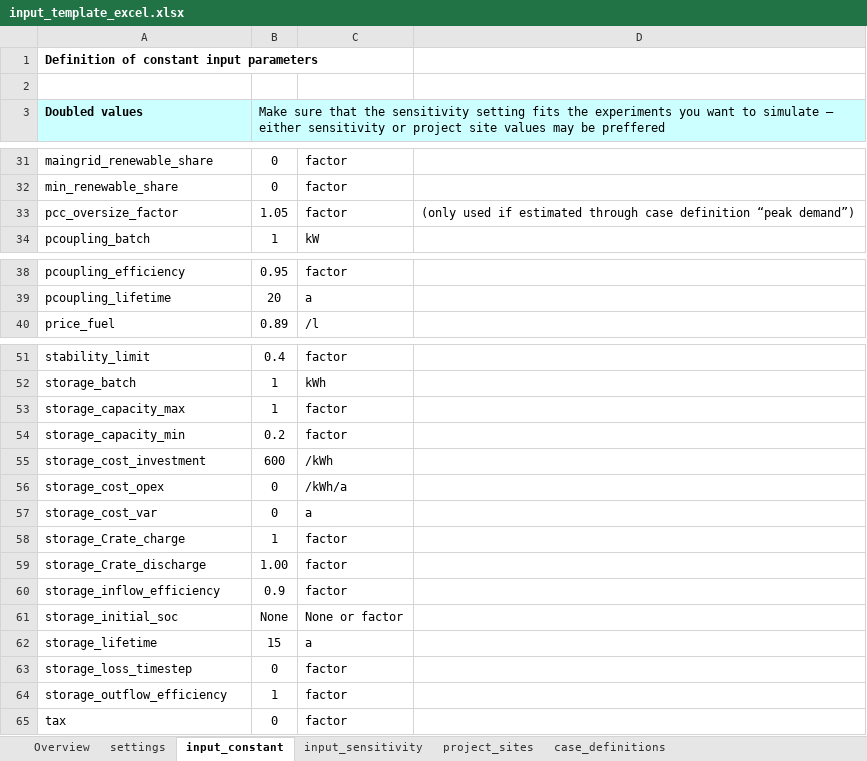
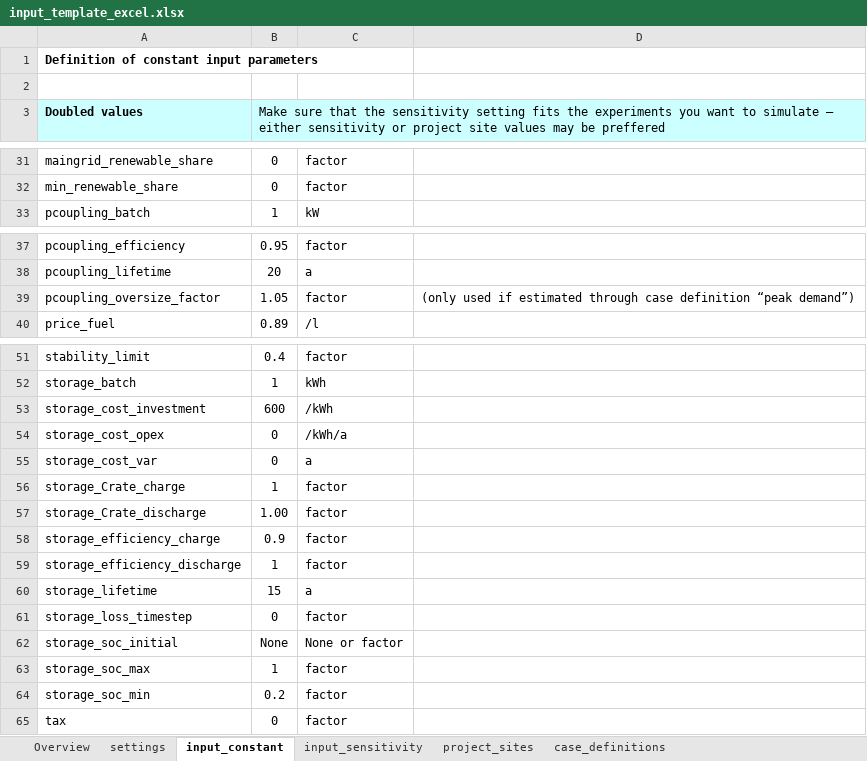
Before and after one commit to rl-institut/offgridders, an Excel workbook: inputs/input_template_excel.xlsx, sheet input_constant, drawn as a sheet; only a part is shown, gaps mark what is left out; values as stored, in another font and other column widths than the file's, no borders; removed rows and columns are numbered as before the commit, all else as after; the diff covers the shown part only; the diff names each change by its address in the sheet, - before the commit and + after, or states it on an @@ line.

Commit message:
Changes in input template Changed some storage parameter names Blackout restore now working - no double entries Experiment/Blackout name with float Adjusted paths for windows

```diff
--- a/inputs/input_template_excel.xlsx (sheet input_constant)
+++ b/inputs/input_template_excel.xlsx (sheet input_constant)
-row 33: pcc_oversize_factor | 1.05 | factor | (only used if estimated through case definition “peak demand”)
+row 39: pcoupling_oversize_factor | 1.05 | factor | (only used if estimated through case definition “peak demand”)
-row 53: storage_capacity_max | 1 | factor
-row 54: storage_capacity_min | 0.2 | factor
-A58 (Doubled values): storage_inflow_efficiency
+A58 (Doubled values): storage_efficiency_charge
-row 61: storage_initial_soc | None | None or factor
+row 59: storage_efficiency_discharge | 1 | factor
+row 62: storage_soc_initial | None | None or factor
-A63 (Doubled values): storage_outflow_efficiency
+A63 (Doubled values): storage_soc_max
+row 64: storage_soc_min | 0.2 | factor
```
Also changed, not shown: 2 edited cells elsewhere in this sheet, sheet case_definitions, sheet settings, 9 other files.
